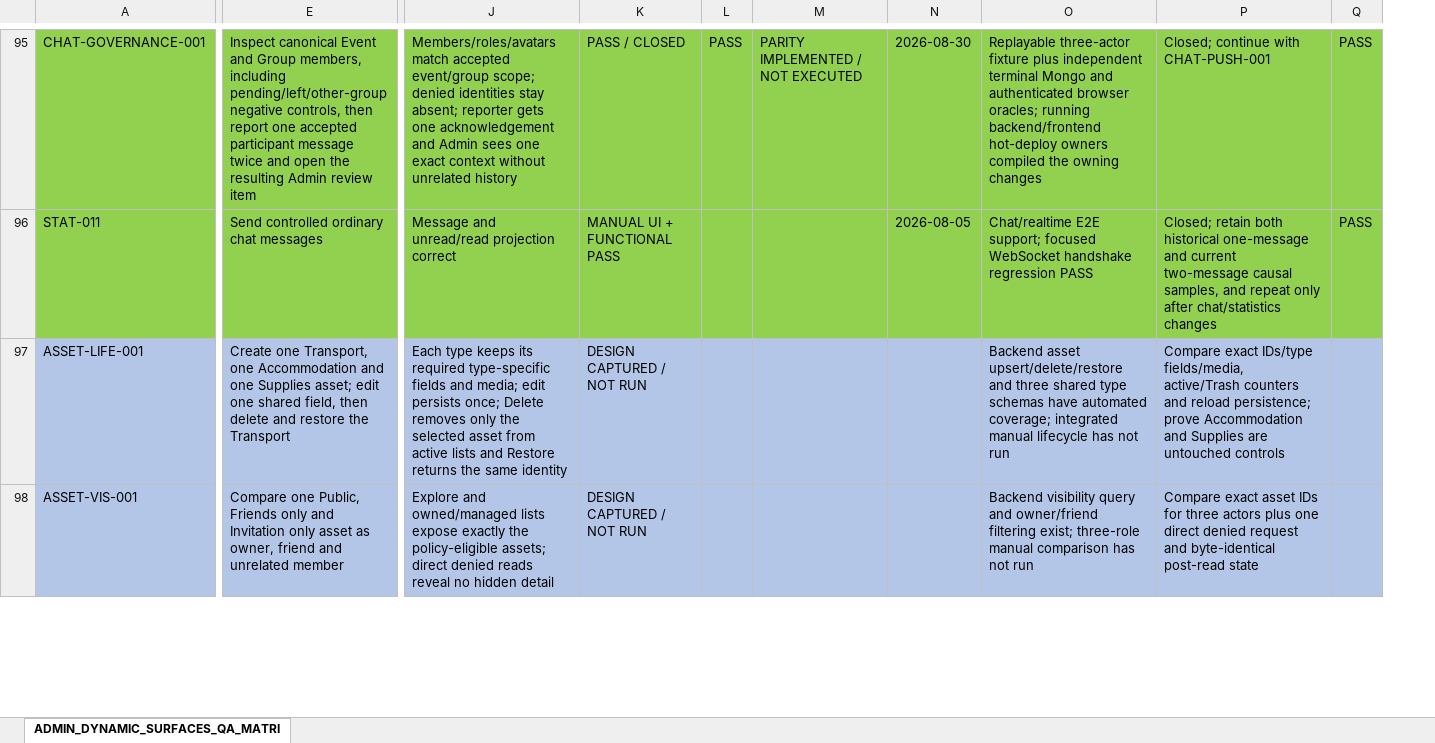
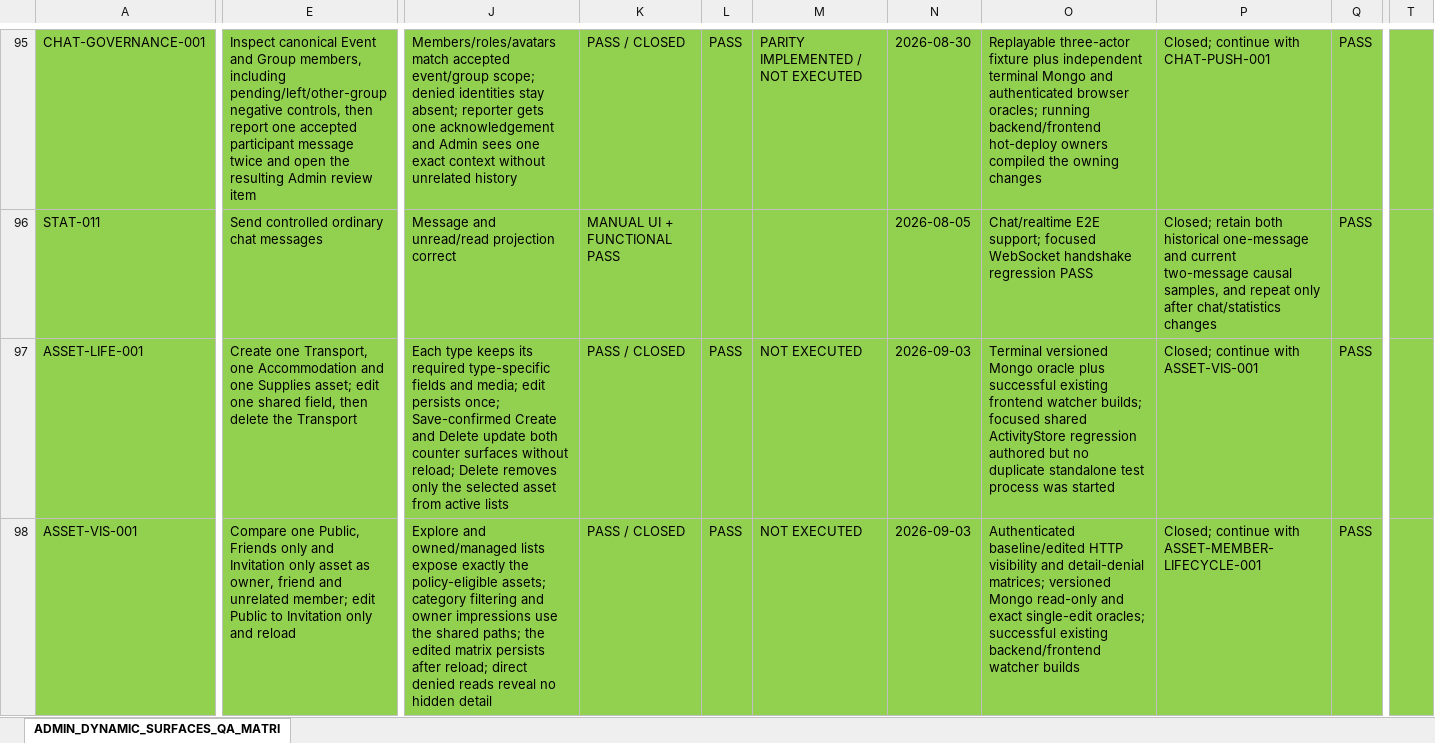
Before and after one commit to fssrepository/myscoutee-backend, an Excel workbook: guides/qa/matrices/ADMIN_DYNAMIC_SURFACES_QA_MATRIX.xlsx, sheet ADMIN_DYNAMIC_SURFACES_QA_MATRI, drawn as a sheet; only a part is shown, gaps mark what is left out; values as stored, in another font and other column widths than the file's, no borders; the diff covers the shown part only; the diff names each change by its address in the sheet, - before the commit and + after, or states it on an @@ line.

Commit message:
[MSC-73] Qualify asset membership, assignment and content administration
Consolidate asset/member and supply/resource lifecycle services, fixtures
and tests, including the content-administration checkpoint updates.

Original-snapshot: eea4e8de6c46aca46fe9707527a47b8f507ebfd7

Tasks: fssrepository/myscoutee-roadmap#73

```diff
--- a/guides/qa/matrices/ADMIN_DYNAMIC_SURFACES_QA_MATRIX.xlsx (sheet ADMIN_DYNAMIC_SURFACES_QA_MATRI)
+++ b/guides/qa/matrices/ADMIN_DYNAMIC_SURFACES_QA_MATRIX.xlsx (sheet ADMIN_DYNAMIC_SURFACES_QA_MATRI)
@@ column T unhidden, empty @@
-A97:A98 fill: #B4C6E7
+A97:A98 fill: #92D050
-E97:Q98 fill: #B4C6E7
+E97:Q98 fill: #92D050
-E97: …then delete and restore the Transport
+E97: …then delete the Transport
-J97: …persists once; Delete removes only the selected asset from active lists and Restore returns the same identity
+J97: …persists once; Save-confirmed Create and Delete update both counter surfaces without reload; Delete removes only the selected asset from active lists
-K97:K98: DESIGN CAPTURED / NOT RUN
+K97:K98: PASS / CLOSED
-L97:L98: (empty)
+L97:L98: PASS
-M97:M98: (empty)
+M97:M98: NOT EXECUTED
-N97:N98: (empty)
+N97:N98: 2026-09-03
-O97: Backend asset upsert/delete/restore and three shared type schemas have automated coverage; integrated manual lifecycle has not run
+O97: Terminal versioned Mongo oracle plus successful existing frontend watcher builds; focused shared ActivityStore regression authored but no duplicate standalone test process was started
-P97: Compare exact IDs/type fields/media, active/Trash counters and reload persistence; prove Accommodation and Supplies are untouched controls
+P97: Closed; continue with ASSET-VIS-001
-Q97:Q98: (empty)
+Q97:Q98: PASS
-E98: …and unrelated member
+E98: …and unrelated member; edit Public to Invitation only and reload
-J98: …policy-eligible assets; direct denied…
+J98: …policy-eligible assets; category filtering and owner impressions use the shared paths; the edited matrix persists after reload; direct denied…
-O98: Backend visibility query and owner/friend filtering exist; three-role manual comparison has not run
+O98: Authenticated baseline/edited HTTP visibility and detail-denial matrices; versioned Mongo read-only and exact single-edit oracles; successful existing backend/frontend watcher builds
-P98: Compare exact asset IDs for three actors plus one direct denied request and byte-identical post-read state
+P98: Closed; continue with ASSET-MEMBER-LIFECYCLE-001
```
Also changed, not shown: 58 edited cells and cell formats elsewhere in this sheet, formulas that keep their value, hidden cells, 57 other files.
